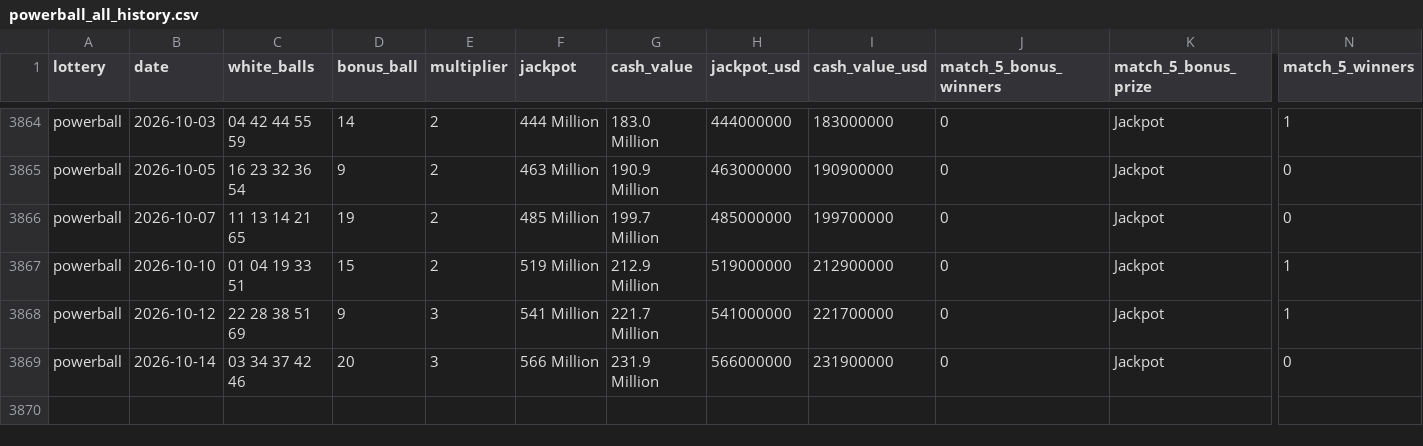
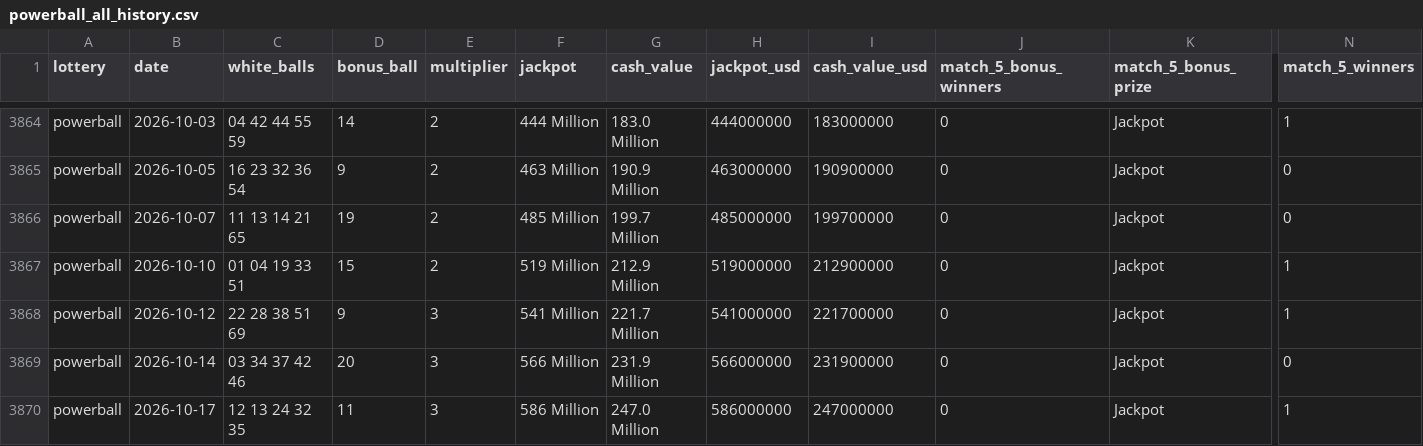
Before and after one commit to tbeason/lotterywinners, a CSV file: powerball_all_history.csv, drawn as a sheet; only a part is shown, gaps mark what is left out; rows hold the shown columns only; the diff names each change by its address in the sheet, - before the commit and + after, or states it on an @@ line.

```diff
--- a/powerball_all_history.csv
+++ b/powerball_all_history.csv
+row 3870: powerball | 2026-10-17 | 12 13 24 32 35 | 11 | 3 | 586 Million | 247.0 Million | 586000000 | 247000000 | 0 | Jackpot | 1
```
